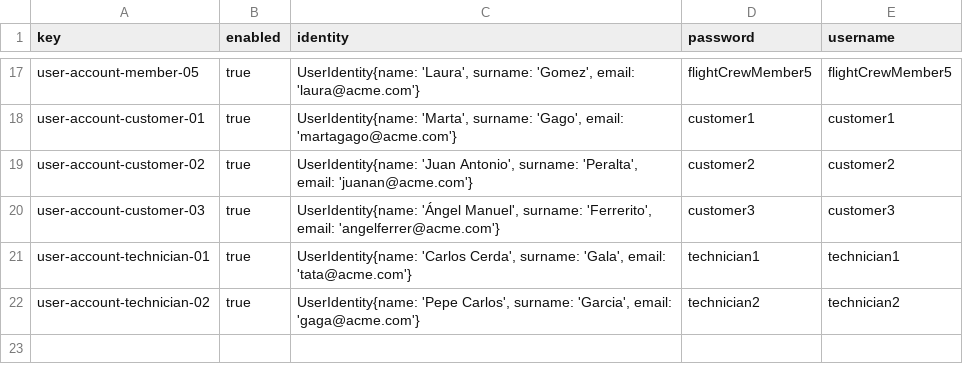
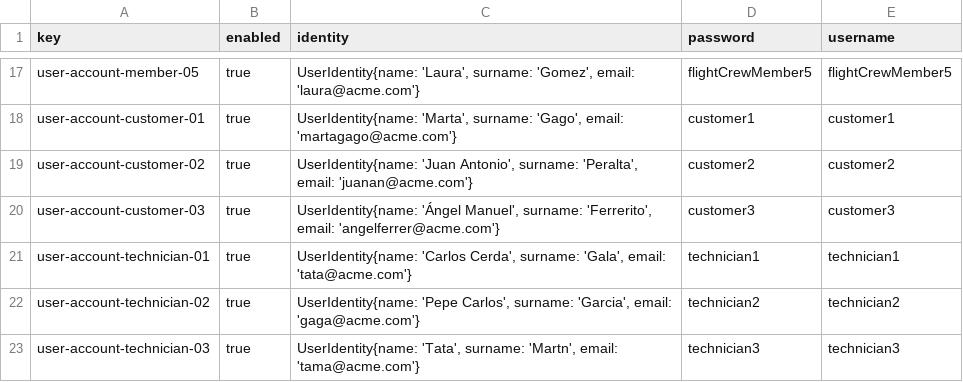
Before and after one commit to marrivbec/gii-is-DP2-C1.033, a CSV file: src/main/resources/WEB-INF/data/sample/user-account.csv, drawn as a sheet; only a part is shown, gaps mark what is left out; the diff names each change by its address in the sheet, - before the commit and + after, or states it on an @@ line.

```diff
--- a/src/main/resources/WEB-INF/data/sample/user-account.csv
+++ b/src/main/resources/WEB-INF/data/sample/user-account.csv
+row 23: user-account-technician-03 | true | UserIdentity{name: 'Tata', surname: 'Martn', email: 'tama@acme.com'} | technician3 | technician3
```
Also changed, not shown: 2 other files.
